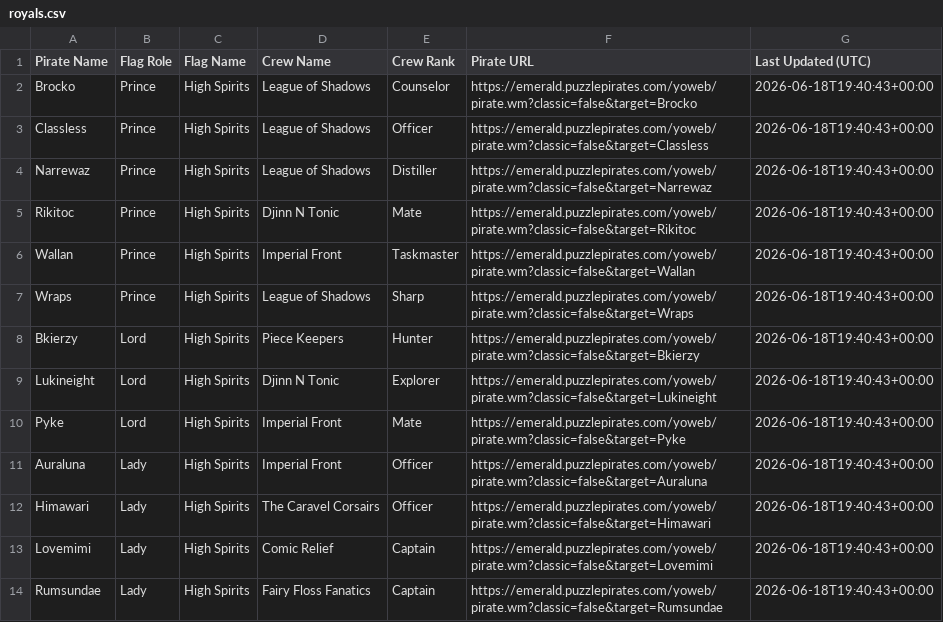
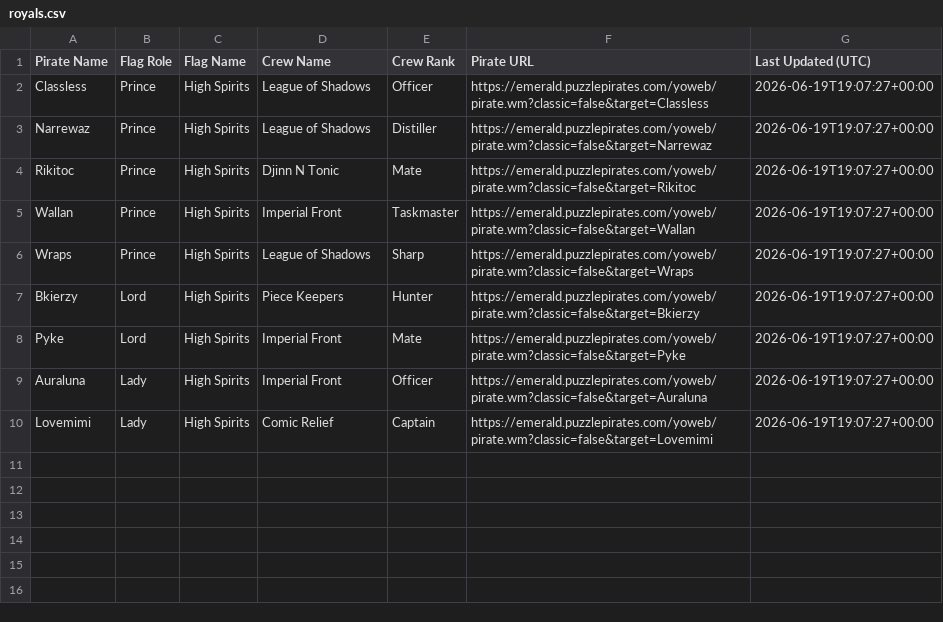
Before and after one commit to RikitoC/RikitoC.github.io, a CSV file: data/royals.csv, drawn as a sheet.

```diff
--- a/data/royals.csv
+++ b/data/royals.csv
@@ -1,14 +1,10 @@
 Pirate Name,Flag Role,Flag Name,Crew Name,Crew Rank,Pirate URL,Last Updated (UTC)
-Brocko,Prince,High Spirits,League of Shadows,Counselor,https://emerald.puzzlepirates.com/yoweb/pirate.wm?classic=false&target=Brocko,2026-06-18T19:40:43+00:00
-Classless,Prince,High Spirits,League of Shadows,Officer,https://emerald.puzzlepirates.com/yoweb/pirate.wm?classic=false&target=Classless,2026-06-18T19:40:43+00:00
-Narrewaz,Prince,High Spirits,League of Shadows,Distiller,https://emerald.puzzlepirates.com/yoweb/pirate.wm?classic=false&target=Narrewaz,2026-06-18T19:40:43+00:00
-Rikitoc,Prince,High Spirits,Djinn N Tonic,Mate,https://emerald.puzzlepirates.com/yoweb/pirate.wm?classic=false&target=Rikitoc,2026-06-18T19:40:43+00:00
-Wallan,Prince,High Spirits,Imperial Front,Taskmaster,https://emerald.puzzlepirates.com/yoweb/pirate.wm?classic=false&target=Wallan,2026-06-18T19:40:43+00:00
-Wraps,Prince,High Spirits,League of Shadows,Sharp,https://emerald.puzzlepirates.com/yoweb/pirate.wm?classic=false&target=Wraps,2026-06-18T19:40:43+00:00
-Bkierzy,Lord,High Spirits,Piece Keepers,Hunter,https://emerald.puzzlepirates.com/yoweb/pirate.wm?classic=false&target=Bkierzy,2026-06-18T19:40:43+00:00
-Lukineight,Lord,High Spirits,Djinn N Tonic,Explorer,https://emerald.puzzlepirates.com/yoweb/pirate.wm?classic=false&target=Lukineight,2026-06-18T19:40:43+00:00
-Pyke,Lord,High Spirits,Imperial Front,Mate,https://emerald.puzzlepirates.com/yoweb/pirate.wm?classic=false&target=Pyke,2026-06-18T19:40:43+00:00
-Auraluna,Lady,High Spirits,Imperial Front,Officer,https://emerald.puzzlepirates.com/yoweb/pirate.wm?classic=false&target=Auraluna,2026-06-18T19:40:43+00:00
-Himawari,Lady,High Spirits,The Caravel Corsairs,Officer,https://emerald.puzzlepirates.com/yoweb/pirate.wm?classic=false&target=Himawari,2026-06-18T19:40:43+00:00
-Lovemimi,Lady,High Spirits,Comic Relief,Captain,https://emerald.puzzlepirates.com/yoweb/pirate.wm?classic=false&target=Lovemimi,2026-06-18T19:40:43+00:00
-Rumsundae,Lady,High Spirits,Fairy Floss Fanatics,Captain,https://emerald.puzzlepirates.com/yoweb/pirate.wm?classic=false&target=Rumsundae,2026-06-18T19:40:43+00:00
+Classless,Prince,High Spirits,League of Shadows,Officer,https://emerald.puzzlepirates.com/yoweb/pirate.wm?classic=false&target=Classless,2026-06-19T19:07:27+00:00
+Narrewaz,Prince,High Spirits,League of Shadows,Distiller,https://emerald.puzzlepirates.com/yoweb/pirate.wm?classic=false&target=Narrewaz,2026-06-19T19:07:27+00:00
+Rikitoc,Prince,High Spirits,Djinn N Tonic,Mate,https://emerald.puzzlepirates.com/yoweb/pirate.wm?classic=false&target=Rikitoc,2026-06-19T19:07:27+00:00
+Wallan,Prince,High Spirits,Imperial Front,Taskmaster,https://emerald.puzzlepirates.com/yoweb/pirate.wm?classic=false&target=Wallan,2026-06-19T19:07:27+00:00
+Wraps,Prince,High Spirits,League of Shadows,Sharp,https://emerald.puzzlepirates.com/yoweb/pirate.wm?classic=false&target=Wraps,2026-06-19T19:07:27+00:00
+Bkierzy,Lord,High Spirits,Piece Keepers,Hunter,https://emerald.puzzlepirates.com/yoweb/pirate.wm?classic=false&target=Bkierzy,2026-06-19T19:07:27+00:00
+Pyke,Lord,High Spirits,Imperial Front,Mate,https://emerald.puzzlepirates.com/yoweb/pirate.wm?classic=false&target=Pyke,2026-06-19T19:07:27+00:00
+Auraluna,Lady,High Spirits,Imperial Front,Officer,https://emerald.puzzlepirates.com/yoweb/pirate.wm?classic=false&target=Auraluna,2026-06-19T19:07:27+00:00
+Lovemimi,Lady,High Spirits,Comic Relief,Captain,https://emerald.puzzlepirates.com/yoweb/pirate.wm?classic=false&target=Lovemimi,2026-06-19T19:07:27+00:00
```
Also changed, not shown: data/crew_details.csv, data/crews.csv, 4 other files.
